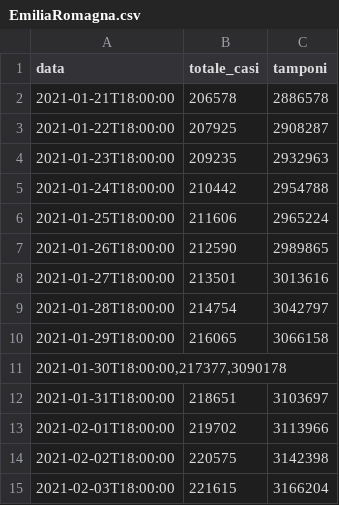
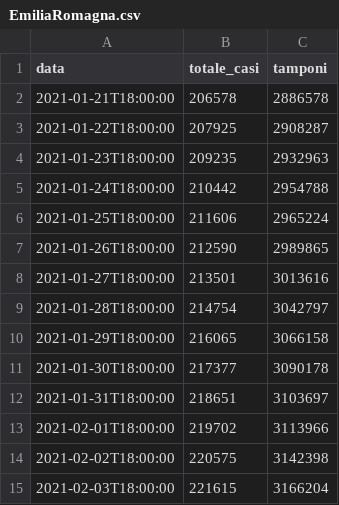
Before and after one commit to aribussola/dati-covid-regioni-icon, a CSV file: Italia-dataSet-COVID/EmiliaRomagna.csv, drawn as a sheet; removed rows and columns are numbered as before the commit, all else as after; the diff names each change by its address in the sheet, - before the commit and + after, or states it on an @@ line.

Commit message:
Update EmiliaRomagna.csv

```diff
--- a/Italia-dataSet-COVID/EmiliaRomagna.csv
+++ b/Italia-dataSet-COVID/EmiliaRomagna.csv
-row 11: 2021-01-30T18:00:00,217377,3090178
+row 11: 2021-01-30T18:00:00 | 217377 | 3090178
```
